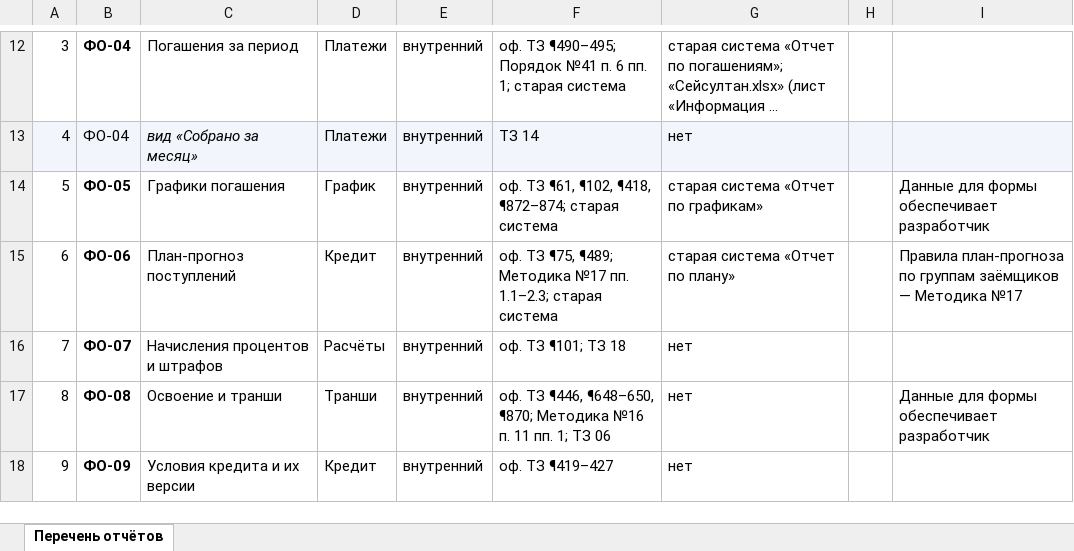
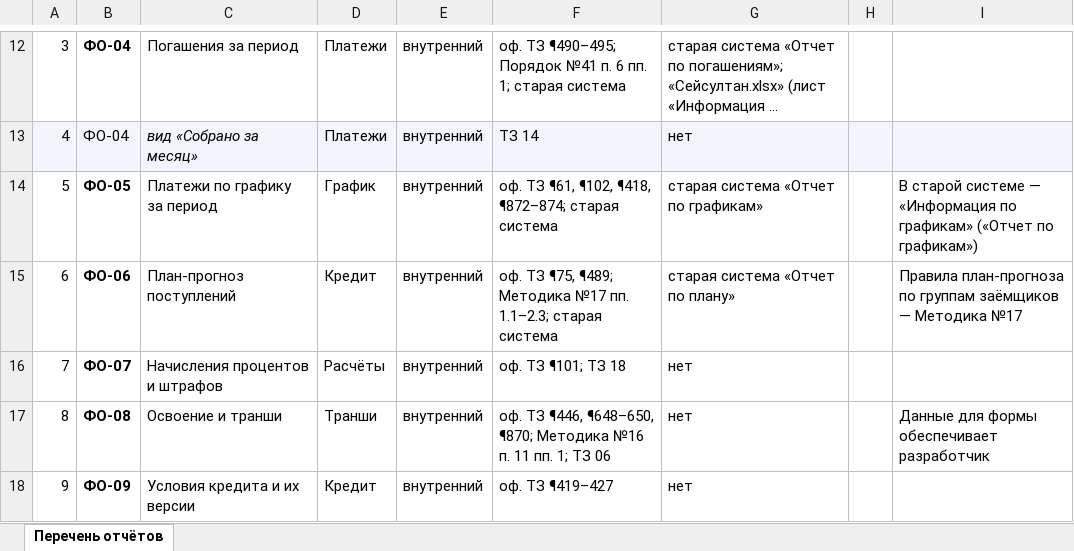
Before and after one commit to omurgazievnursultan8-hue/asubk-test, an Excel workbook: docs/perechen-otchetov/Перечень-отчётов.xlsx, sheet Перечень отчётов, drawn as a sheet; only a part is shown, gaps mark what is left out; long unchanged cells end in …; values as stored, in another font and other column widths than the file's, no borders; the diff names each change by its address in the sheet, - before the commit and + after, or states it on an @@ line.

```diff
--- a/docs/perechen-otchetov/Перечень-отчётов.xlsx (sheet Перечень отчётов)
+++ b/docs/perechen-otchetov/Перечень-отчётов.xlsx (sheet Перечень отчётов)
-C14: Графики погашения
+C14: Платежи по графику за период
-I14: Данные для формы обеспечивает разработчик
+I14: В старой системе — «Информация по графикам» («Отчет по графикам»)
```
Also changed, not shown: docs/perechen-otchetov/obrazcy/ФО-05.xlsx, docs/perechen-otchetov/Перечень.xlsx, 2 other files.
